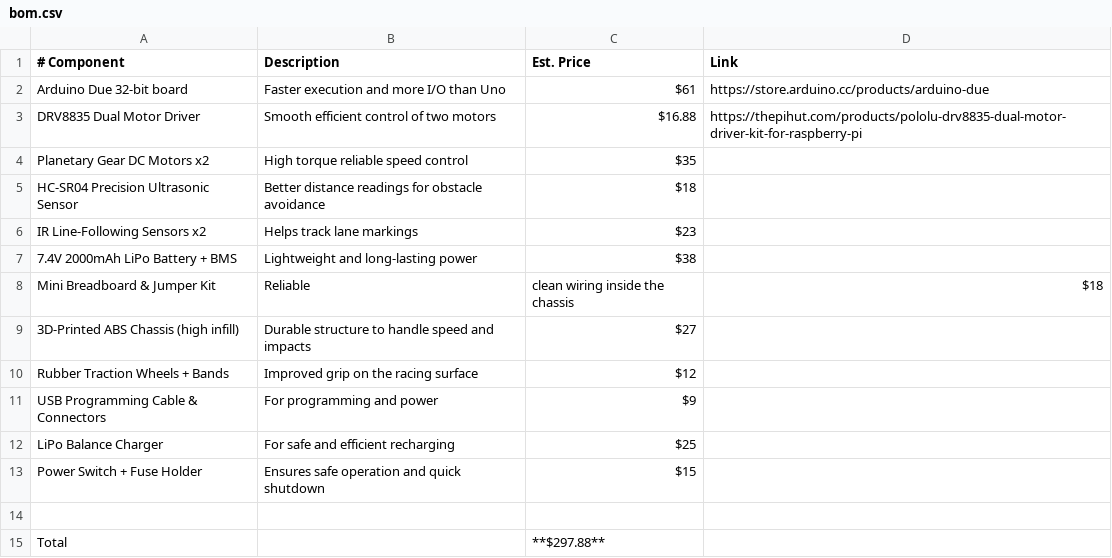
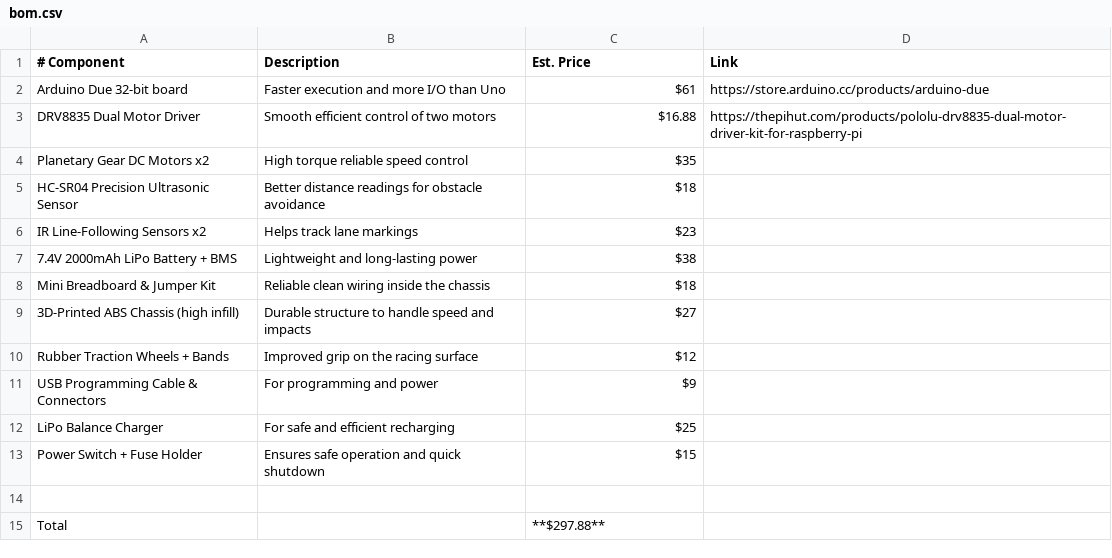
Before and after one commit to Nmsni11/the-top-racer, a CSV file: bom.csv, drawn as a sheet.

Commit message:
Update bom.csv

```diff
--- a/bom.csv
+++ b/bom.csv
@@ -7,3 +7,3 @@ IR Line-Following Sensors x2,Helps track lane markings,$23,
 7.4V 2000mAh LiPo Battery + BMS,Lightweight and long-lasting power,$38,
-Mini Breadboard & Jumper Kit,Reliable, clean wiring inside the chassis,$18,
+Mini Breadboard & Jumper Kit,Reliable clean wiring inside the chassis,$18,
 3D-Printed ABS Chassis (high infill),Durable structure to handle speed and impacts,$27,
```
